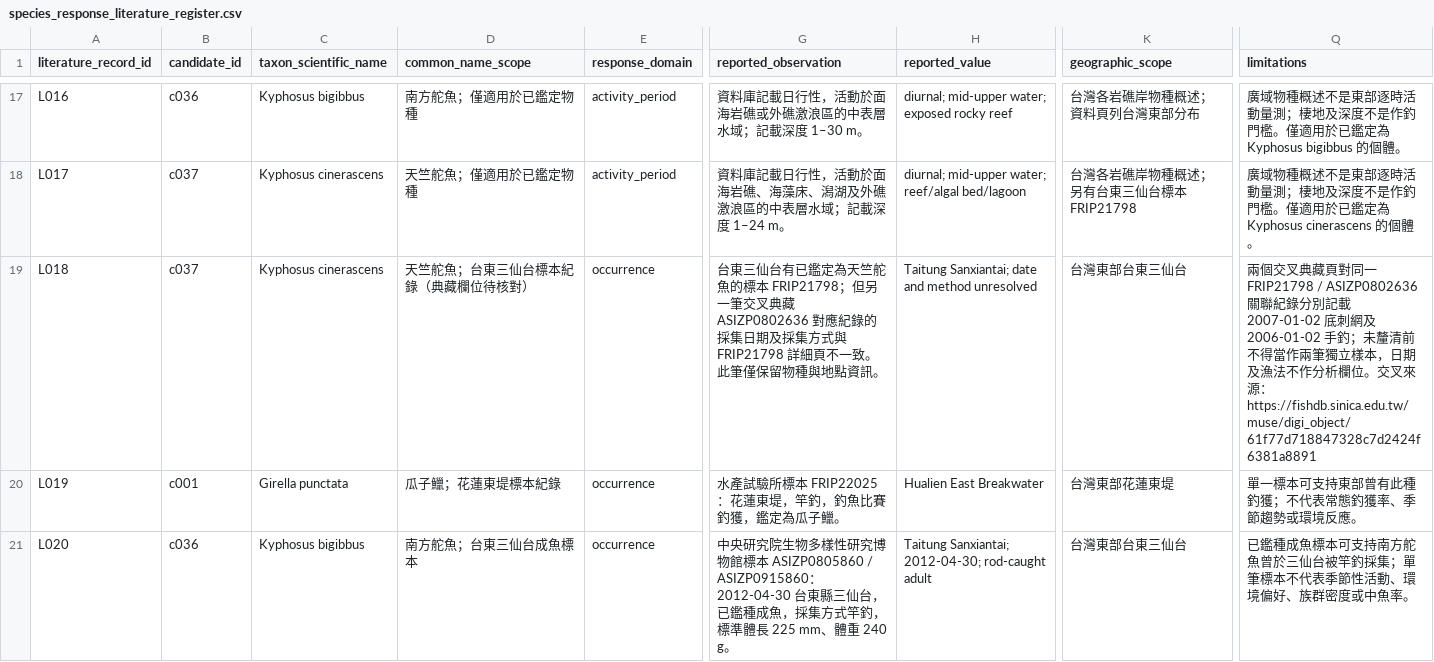
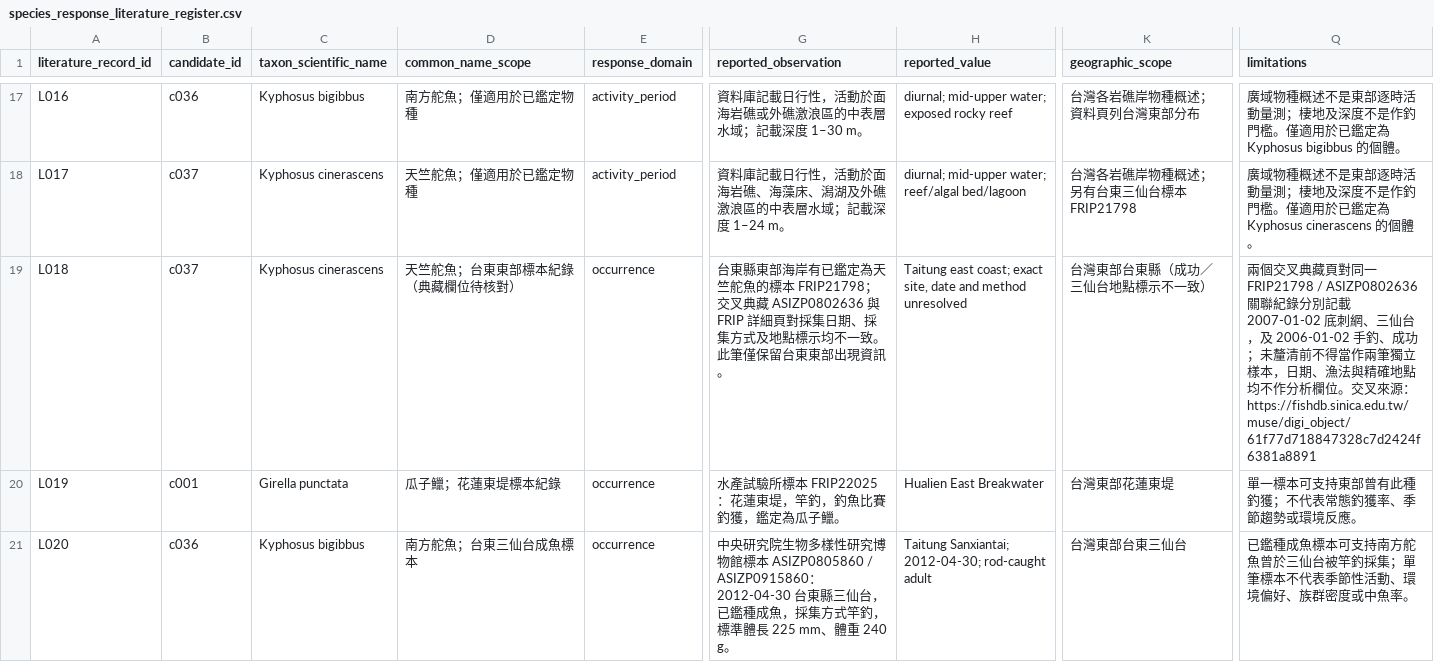
Before and after one commit to fb326549-lang/fishing-intelligence, a CSV file: P2/species/species_response_literature_register.csv, drawn as a sheet; only a part is shown, gaps mark what is left out; the diff names each change by its address in the sheet, - before the commit and + after, or states it on an @@ line.

Commit message:
補正天竺舵魚交叉典藏的地點標示衝突

```diff
--- a/P2/species/species_response_literature_register.csv
+++ b/P2/species/species_response_literature_register.csv
-D19 (common_name_scope): 天竺舵魚；台東三仙台標本紀錄（典藏欄位待核對）
+D19 (common_name_scope): 天竺舵魚；台東東部標本紀錄（典藏欄位待核對）
-G19 (reported_observation): 台東三仙台有已鑑定為天竺舵魚的標本 FRIP21798；但另一筆交叉典藏 ASIZP0802636 對應紀錄的採集日期及採集方式與 FRIP21798 詳細頁不一致。此筆僅保留物種與地點資訊。
+G19 (reported_observation): 台東縣東部海岸有已鑑定為天竺舵魚的標本 FRIP21798；交叉典藏 ASIZP0802636 與 FRIP 詳細頁對採集日期、採集方式及地點標示均不一致。此筆僅保留台東東部出現資訊。
-H19 (reported_value): Taitung Sanxiantai; date and…
+H19 (reported_value): Taitung east coast; exact site, date and…
-K19 (geographic_scope): 台灣東部台東三仙台
+K19 (geographic_scope): 台灣東部台東縣（成功／三仙台地點標示不一致）
-Q19 (limitations): …刺網及 2006-01-02 手釣；未釐清前不得當作兩筆獨立樣本，日期及漁法不作…
+Q19 (limitations): …刺網、三仙台，及 2006-01-02 手釣、成功；未釐清前不得當作兩筆獨立樣本，日期、漁法與精確地點均不作…
```
